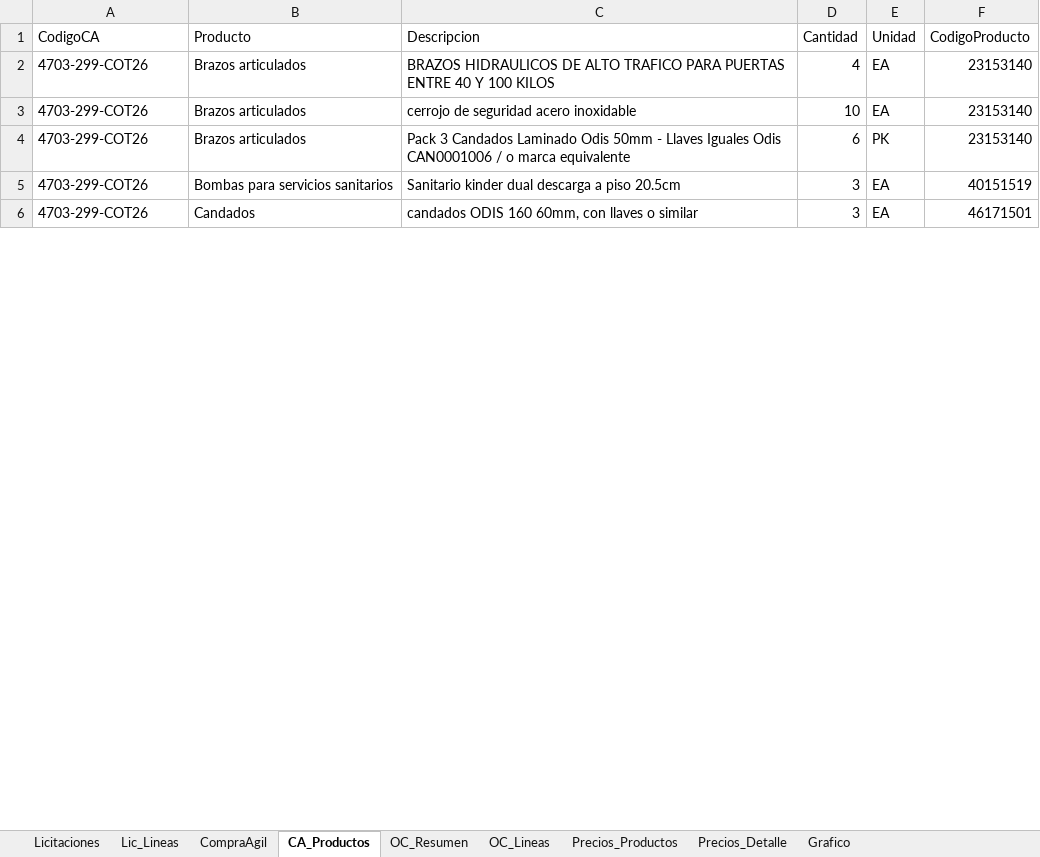
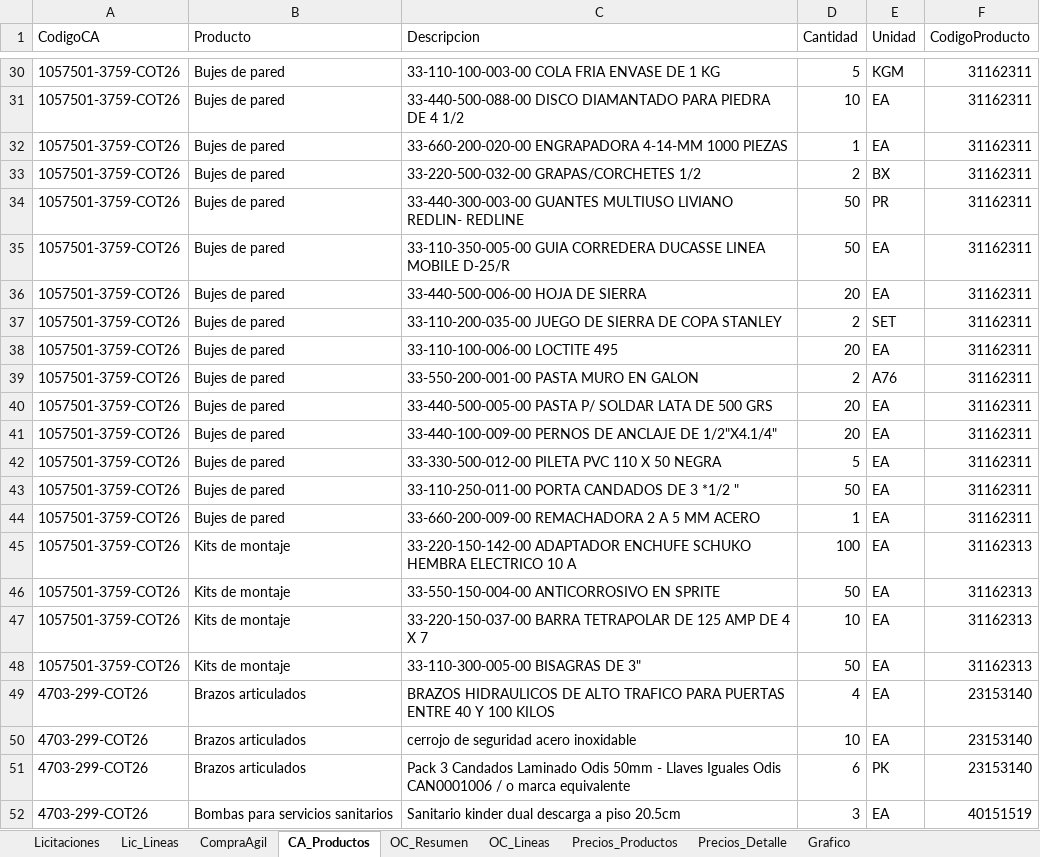
Before and after one commit to tchavarri/monitor-mercado-publico, an Excel workbook: docs/mercado_publico_construccion_RM.xlsx, sheet CA_Productos, drawn as a sheet; only a part is shown, gaps mark what is left out; the shorter side is filled out with more unchanged rows; values as stored, in another font and other column widths than the file's, no borders; the diff covers the shown part only; the diff names each change by its address in the sheet, - before the commit and + after, or states it on an @@ line.

```diff
--- a/docs/mercado_publico_construccion_RM.xlsx (sheet CA_Productos)
+++ b/docs/mercado_publico_construccion_RM.xlsx (sheet CA_Productos)
+row 30: 1057501-3759-COT26 | Bujes de pared | 33-110-100-003-00 COLA FRIA ENVASE DE 1 KG | 5 | KGM | 31162311
+row 31: 1057501-3759-COT26 | Bujes de pared | 33-440-500-088-00 DISCO DIAMANTADO PARA PIEDRA DE 4 1/2 | 10 | EA | 31162311
+row 32: 1057501-3759-COT26 | Bujes de pared | 33-660-200-020-00 ENGRAPADORA 4-14-MM 1000 PIEZAS | 1 | EA | 31162311
+row 33: 1057501-3759-COT26 | Bujes de pared | 33-220-500-032-00 GRAPAS/CORCHETES 1/2 | 2 | BX | 31162311
+row 34: 1057501-3759-COT26 | Bujes de pared | 33-440-300-003-00 GUANTES MULTIUSO LIVIANO REDLIN- REDLINE | 50 | PR | 31162311
+row 35: 1057501-3759-COT26 | Bujes de pared | 33-110-350-005-00 GUIA CORREDERA DUCASSE LINEA MOBILE D-25/R | 50 | EA | 31162311
+row 36: 1057501-3759-COT26 | Bujes de pared | 33-440-500-006-00 HOJA DE SIERRA | 20 | EA | 31162311
+row 37: 1057501-3759-COT26 | Bujes de pared | 33-110-200-035-00 JUEGO DE SIERRA DE COPA STANLEY | 2 | SET | 31162311
+row 38: 1057501-3759-COT26 | Bujes de pared | 33-110-100-006-00 LOCTITE 495 | 20 | EA | 31162311
+row 39: 1057501-3759-COT26 | Bujes de pared | 33-550-200-001-00 PASTA MURO EN GALON | 2 | A76 | 31162311
+row 40: 1057501-3759-COT26 | Bujes de pared | 33-440-500-005-00 PASTA P/ SOLDAR LATA DE 500 GRS | 20 | EA | 31162311
+row 41: 1057501-3759-COT26 | Bujes de pared | 33-440-100-009-00 PERNOS DE ANCLAJE DE 1/2"X4.1/4" | 20 | EA | 31162311
+row 42: 1057501-3759-COT26 | Bujes de pared | 33-330-500-012-00 PILETA PVC 110 X 50 NEGRA | 5 | EA | 31162311
+row 43: 1057501-3759-COT26 | Bujes de pared | 33-110-250-011-00 PORTA CANDADOS DE 3 *1/2 " | 50 | EA | 31162311
+row 44: 1057501-3759-COT26 | Bujes de pared | 33-660-200-009-00 REMACHADORA 2 A 5 MM ACERO | 1 | EA | 31162311
+row 45: 1057501-3759-COT26 | Kits de montaje | 33-220-150-142-00 ADAPTADOR ENCHUFE SCHUKO HEMBRA ELECTRICO 10 A | 100 | EA | 31162313
+row 46: 1057501-3759-COT26 | Kits de montaje | 33-550-150-004-00 ANTICORROSIVO EN SPRITE | 50 | EA | 31162313
+row 47: 1057501-3759-COT26 | Kits de montaje | 33-220-150-037-00 BARRA TETRAPOLAR DE 125 AMP DE 4 X 7 | 10 | EA | 31162313
+row 48: 1057501-3759-COT26 | Kits de montaje | 33-110-300-005-00 BISAGRAS DE 3" | 50 | EA | 31162313
```
Also changed, not shown: 29 added rows, 29 removed rows and 12 moved rows elsewhere in this sheet, sheet OC_Lineas, sheet CompraAgil, sheet OC_Resumen, sheet Lic_Lineas, sheet Licitaciones, charts or pictures, 2 other files.
